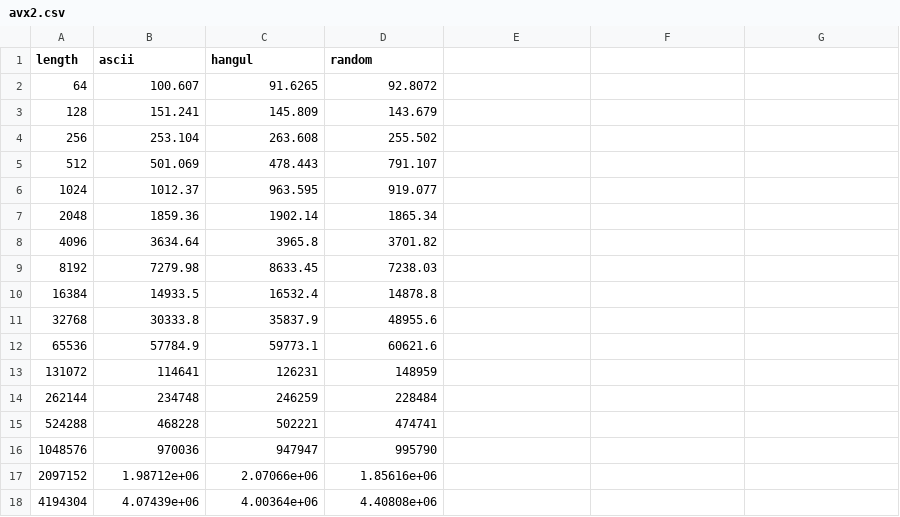
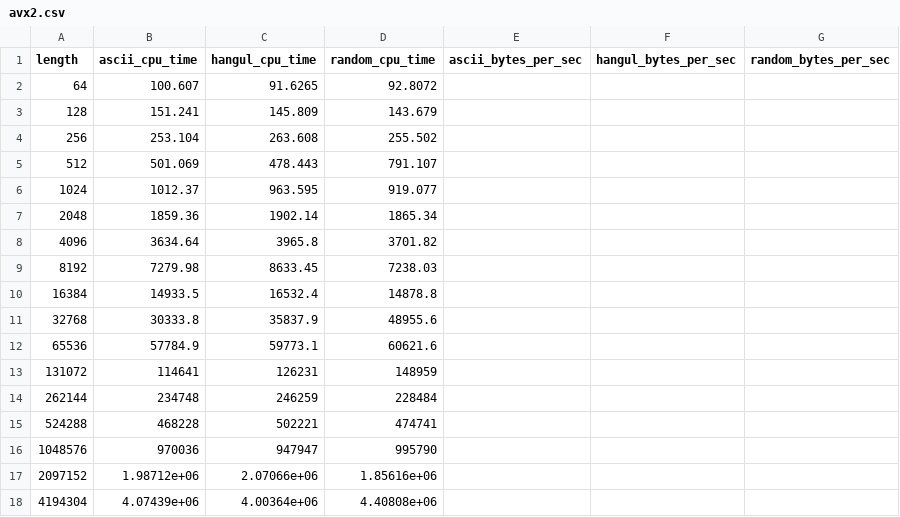
Before and after one commit to MarcoSchroeder/cesu8_validation, a CSV file: benchmark_results/private_laptop/processed_data/avx2.csv, drawn as a sheet; the diff names each change by its address in the sheet, - before the commit and + after, or states it on an @@ line.

Commit message:
Add new extracted data

```diff
--- a/benchmark_results/private_laptop/processed_data/avx2.csv
+++ b/benchmark_results/private_laptop/processed_data/avx2.csv
-B1: ascii
+B1: ascii_cpu_time
-C1: hangul
+C1: hangul_cpu_time
-D1: random
+D1: random_cpu_time
-E1: (empty)
+E1: ascii_bytes_per_sec
-F1: (empty)
+F1: hangul_bytes_per_sec
-G1: (empty)
+G1: random_bytes_per_sec
```
Also changed, not shown: benchmark_results/private_laptop/processed_data/ascii.csv, benchmark_results/private_laptop/processed_data/hangul.csv, 3 other files.
